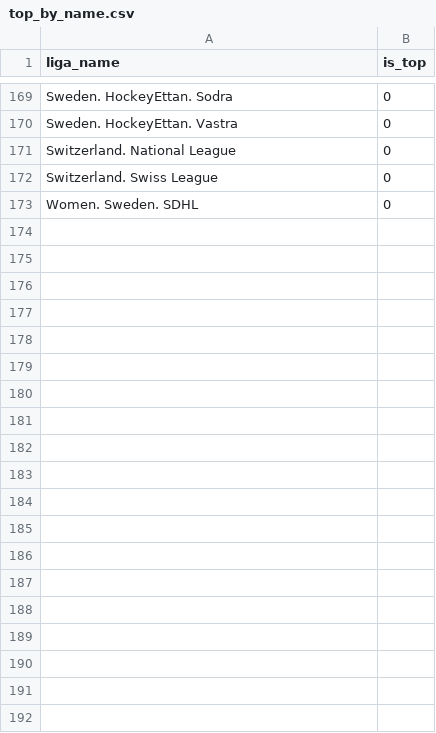
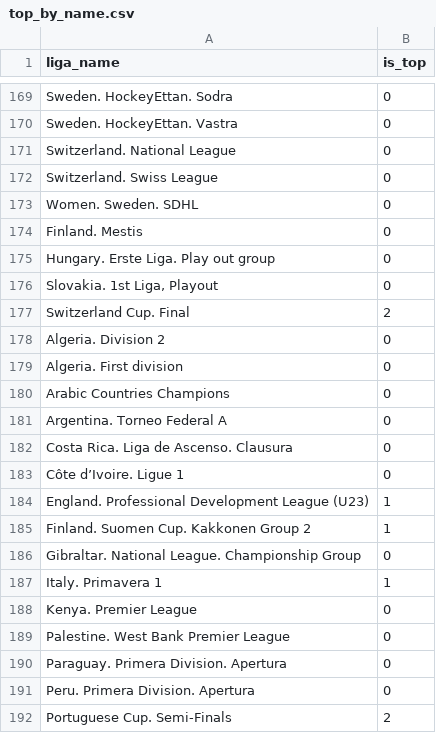
Before and after one commit to jekeam/better, a CSV file: top_by_name.csv, drawn as a sheet; only a part is shown, gaps mark what is left out; the diff covers the shown part only; the diff names each change by its address in the sheet, - before the commit and + after, or states it on an @@ line.

Commit message:
add top

```diff
--- a/top_by_name.csv
+++ b/top_by_name.csv
+row 174: Finland. Mestis | 0
+row 175: Hungary. Erste Liga. Play out group | 0
+row 176: Slovakia. 1st Liga, Playout | 0
+row 177: Switzerland Cup. Final | 2
+row 178: Algeria. Division 2 | 0
+row 179: Algeria. First division | 0
+row 180: Arabic Countries Champions | 0
+row 181: Argentina. Torneo Federal A | 0
+row 182: Costa Rica. Liga de Ascenso. Clausura | 0
+row 183: Côte d’Ivoire. Ligue 1 | 0
+row 184: England. Professional Development League (U23) | 1
+row 185: Finland. Suomen Cup. Kakkonen Group 2 | 1
+row 186: Gibraltar. National League. Championship Group | 0
+row 187: Italy. Primavera 1 | 1
+row 188: Kenya. Premier League | 0
+row 189: Palestine. West Bank Premier League | 0
+row 190: Paraguay. Primera Division. Apertura | 0
+row 191: Peru. Primera Division. Apertura | 0
+row 192: Portuguese Cup. Semi-Finals | 2
```
Also changed, not shown: 9 added rows elsewhere in this file.
